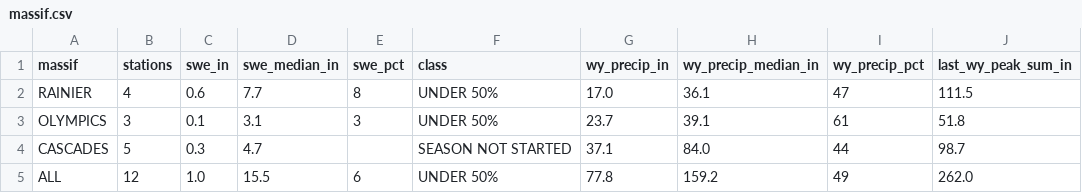
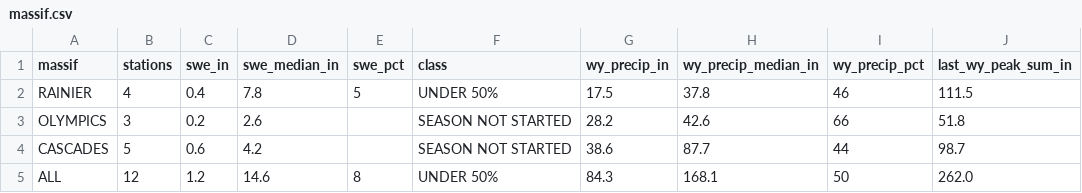
Before and after one commit to bdgroves/cascadia-wx, a CSV file: massif.csv, drawn as a sheet; only a part is shown; the diff names each change by its address in the sheet, - before the commit and + after, or states it on an @@ line.

```diff
--- a/massif.csv
+++ b/massif.csv
-C2 (swe_in): 0.6
+C2 (swe_in): 0.4
-D2 (swe_median_in): 7.7
+D2 (swe_median_in): 7.8
-E2 (swe_pct): 8
+E2 (swe_pct): 5
-G2 (wy_precip_in): 17.0
+G2 (wy_precip_in): 17.5
-H2 (wy_precip_median_in): 36.1
+H2 (wy_precip_median_in): 37.8
-I2 (wy_precip_pct): 47
+I2 (wy_precip_pct): 46
-C3 (swe_in): 0.1
+C3 (swe_in): 0.2
-D3 (swe_median_in): 3.1
+D3 (swe_median_in): 2.6
-E3 (swe_pct): 3
+E3 (swe_pct): (empty)
-F3 (class): UNDER 50%
+F3 (class): SEASON NOT STARTED
-G3 (wy_precip_in): 23.7
+G3 (wy_precip_in): 28.2
-H3 (wy_precip_median_in): 39.1
+H3 (wy_precip_median_in): 42.6
-I3 (wy_precip_pct): 61
+I3 (wy_precip_pct): 66
-C4 (swe_in): 0.3
+C4 (swe_in): 0.6
-D4 (swe_median_in): 4.7
+D4 (swe_median_in): 4.2
-G4 (wy_precip_in): 37.1
+G4 (wy_precip_in): 38.6
-H4 (wy_precip_median_in): 84.0
+H4 (wy_precip_median_in): 87.7
-C5 (swe_in): 1.0
+C5 (swe_in): 1.2
-D5 (swe_median_in): 15.5
+D5 (swe_median_in): 14.6
-E5 (swe_pct): 6
+E5 (swe_pct): 8
-G5 (wy_precip_in): 77.8
+G5 (wy_precip_in): 84.3
-H5 (wy_precip_median_in): 159.2
+H5 (wy_precip_median_in): 168.1
-I5 (wy_precip_pct): 49
+I5 (wy_precip_pct): 50
```
Also changed, not shown: air.csv, snotel_daily.csv, 6 other files.
